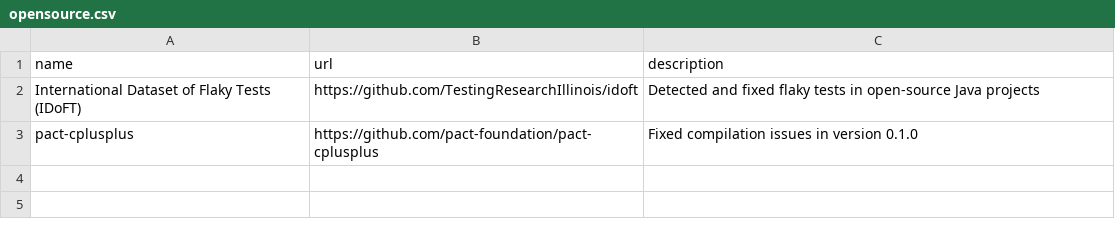
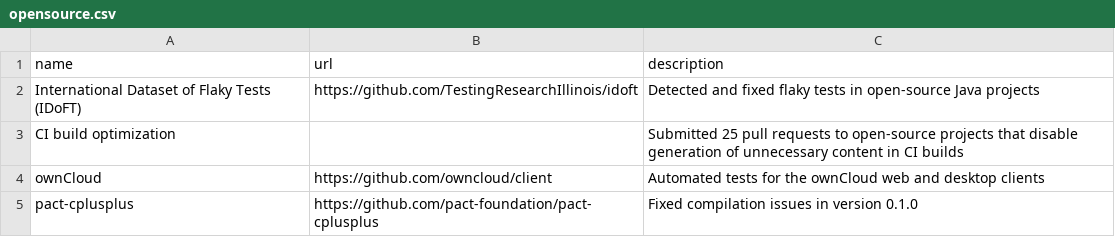
Before and after one commit to Talank/portfolio, a CSV file: cv/data/opensource.csv, drawn as a sheet; the diff names each change by its address in the sheet, - before the commit and + after, or states it on an @@ line.

```diff
--- a/cv/data/opensource.csv
+++ b/cv/data/opensource.csv
+row 3: CI build optimization |  | Submitted 25 pull requests to open-source projects that disable generation of unnecessary content in CI builds
+row 4: ownCloud | https://github.com/owncloud/client | Automated tests for the ownCloud web and desktop clients
```
Also changed, not shown: cv/data/education.csv, cv/data/experience.csv, 2 other files.
